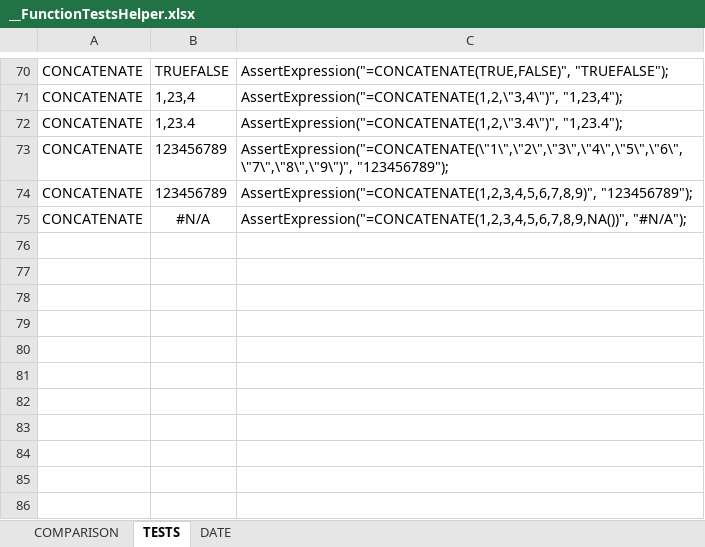
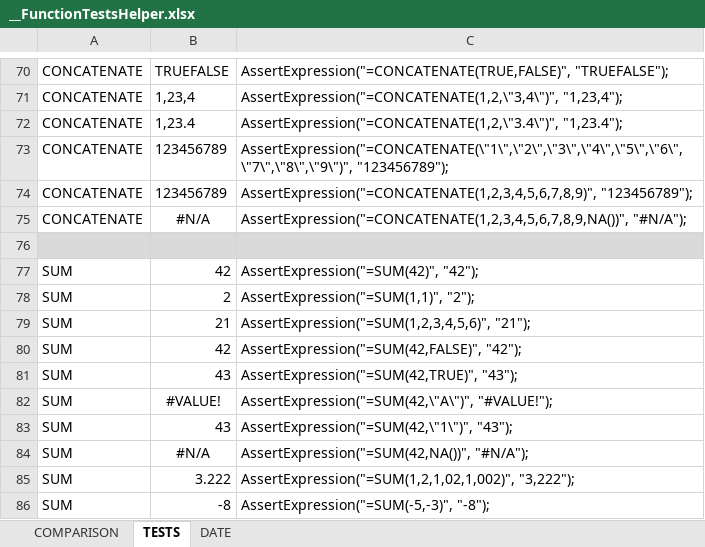
Before and after one commit to pkokki/DocumentCreator, an Excel workbook: DocumentCreator.Tests/Resources/__FunctionTestsHelper.xlsx, sheet TESTS, drawn as a sheet; only a part is shown, gaps mark what is left out; values as stored, in another font and other column widths than the file's, no borders; the diff names each change by its address in the sheet, - before the commit and + after, or states it on an @@ line.

Commit message:
support ArrayValue

```diff
--- a/DocumentCreator.Tests/Resources/__FunctionTestsHelper.xlsx (sheet TESTS)
+++ b/DocumentCreator.Tests/Resources/__FunctionTestsHelper.xlsx (sheet TESTS)
+row 76: (empty)
+row 77: SUM | 42 | AssertExpression("=SUM(42)", "42");
+row 78: SUM | 2 | AssertExpression("=SUM(1,1)", "2");
+row 79: SUM | 21 | AssertExpression("=SUM(1,2,3,4,5,6)", "21");
+row 80: SUM | 42 | AssertExpression("=SUM(42,FALSE)", "42");
+row 81: SUM | 43 | AssertExpression("=SUM(42,TRUE)", "43");
+row 82: SUM | #VALUE! | AssertExpression("=SUM(42,\"A\")", "#VALUE!");
+row 83: SUM | 43 | AssertExpression("=SUM(42,\"1\")", "43");
+row 84: SUM | #N/A | AssertExpression("=SUM(42,NA())", "#N/A");
+row 85: SUM | 3.222 | AssertExpression("=SUM(1,2,1,02,1,002)", "3,222");
+row 86: SUM | -8 | AssertExpression("=SUM(-5,-3)", "-8");
```
Also changed, not shown: 19 other files.
